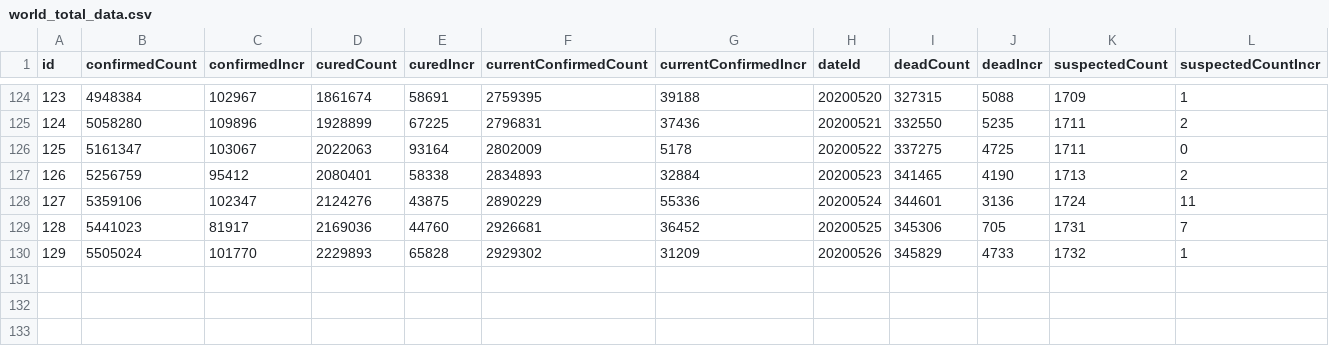
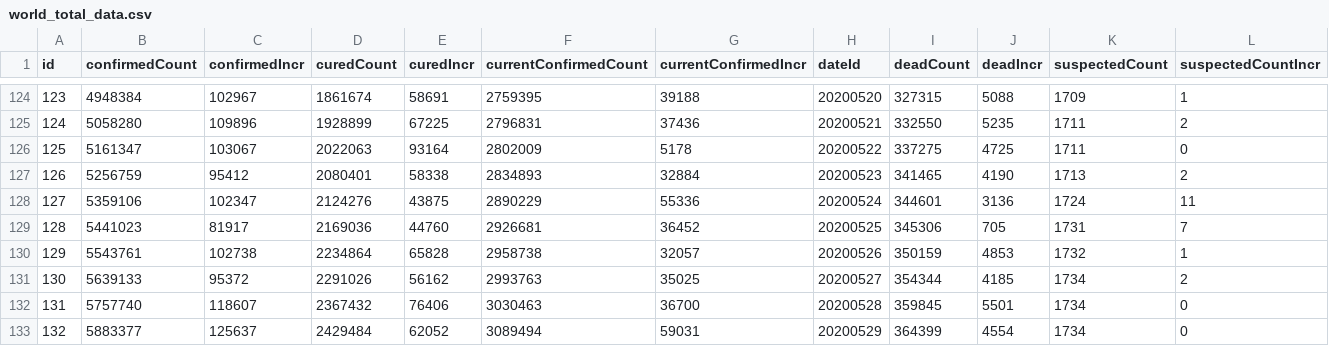
Before and after one commit to eAzure/COVID-19-Data, a CSV file: world_total_data.csv, drawn as a sheet; only a part is shown, gaps mark what is left out.

```diff
--- a/world_total_data.csv
+++ b/world_total_data.csv
@@ -129,2 +129,5 @@
 "128","5441023","81917","2169036","44760","2926681","36452","20200525","345306","705","1731","7"
-"129","5505024","101770","2229893","65828","2929302","31209","20200526","345829","4733","1732","1"
+"129","5543761","102738","2234864","65828","2958738","32057","20200526","350159","4853","1732","1"
+"130","5639133","95372","2291026","56162","2993763","35025","20200527","354344","4185","1734","2"
+"131","5757740","118607","2367432","76406","3030463","36700","20200528","359845","5501","1734","0"
+"132","5883377","125637","2429484","62052","3089494","59031","20200529","364399","4554","1734","0"
```
Also changed, not shown: 3 other files.
